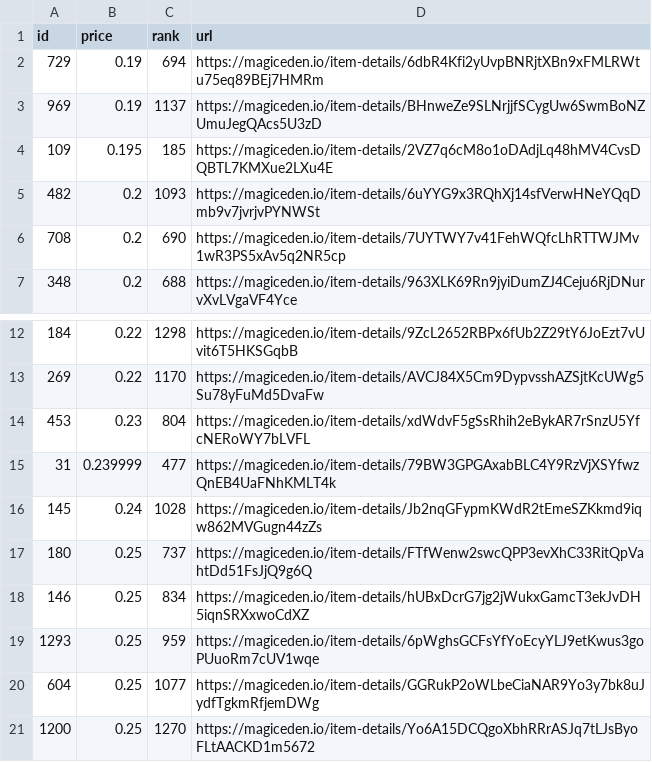
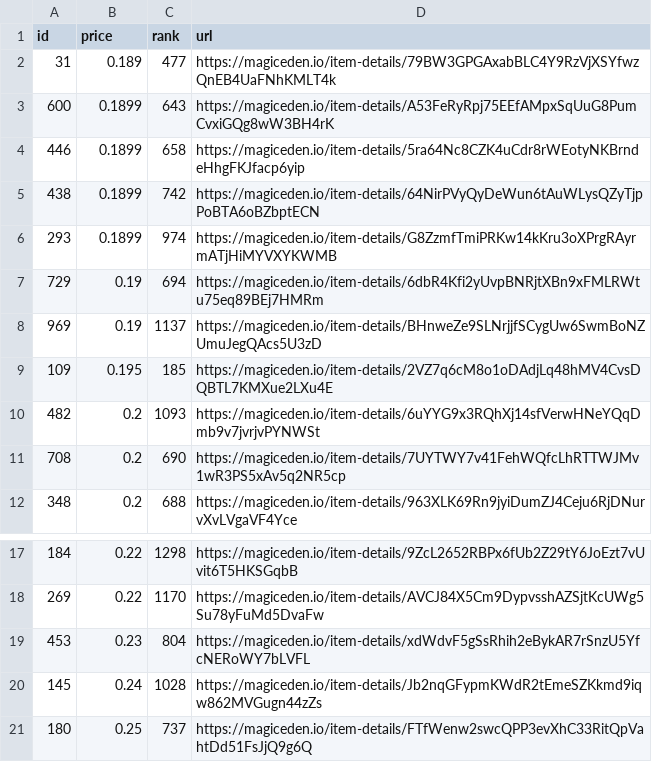
Before and after one commit to braposo/koala-monitor, a CSV file: koala-data-processed.csv, drawn as a sheet; only a part is shown, gaps mark what is left out; the shorter side is filled out with more unchanged rows; removed rows and columns are numbered as before the commit, all else as after; the diff names each change by its address in the sheet, - before the commit and + after, or states it on an @@ line.

Commit message:
Flat: latest data (2021-11-21T22:38:01.806Z) {   "date": "2021-11-21T22:38:01.806Z",   "files": [     {       "name": "koala-data-processed.csv",       "deltaBytes": 377,       "source": "https://api-mainnet.magiceden.io/rpc/getListedNFTsByQuery?q=%7B%22%24match%22%3A%7B%22collectionSymbol%22%3A%22koala_klubhouse%22%7D%2C%22%24sort%22%3A%7B%22takerAmount%22%3A1%2C%22createdAt%22%3A-1%7D%2C%22%24skip%22%3A0%2C%22%24limit%22%3A5000%7D"     }   ] }

```diff
--- a/koala-data-processed.csv
+++ b/koala-data-processed.csv
+row 2: 31 | 0.189 | 477 | https://magiceden.io/item-details/79BW3GPGAxabBLC4Y9RzVjXSYfwzQnEB4UaFNhKMLT4k
+row 3: 600 | 0.1899 | 643 | https://magiceden.io/item-details/A53FeRyRpj75EEfAMpxSqUuG8PumCvxiGQg8wW3BH4rK
+row 4: 446 | 0.1899 | 658 | https://magiceden.io/item-details/5ra64Nc8CZK4uCdr8rWEotyNKBrndeHhgFKJfacp6yip
+row 5: 438 | 0.1899 | 742 | https://magiceden.io/item-details/64NirPVyQyDeWun6tAuWLysQZyTjpPoBTA6oBZbptECN
+row 6: 293 | 0.1899 | 974 | https://magiceden.io/item-details/G8ZzmfTmiPRKw14kKru3oXPrgRAyrmATjHiMYVXYKWMB
-row 15: 31 | 0.239999 | 477 | https://magiceden.io/item-details/79BW3GPGAxabBLC4Y9RzVjXSYfwzQnEB4UaFNhKMLT4k
```
